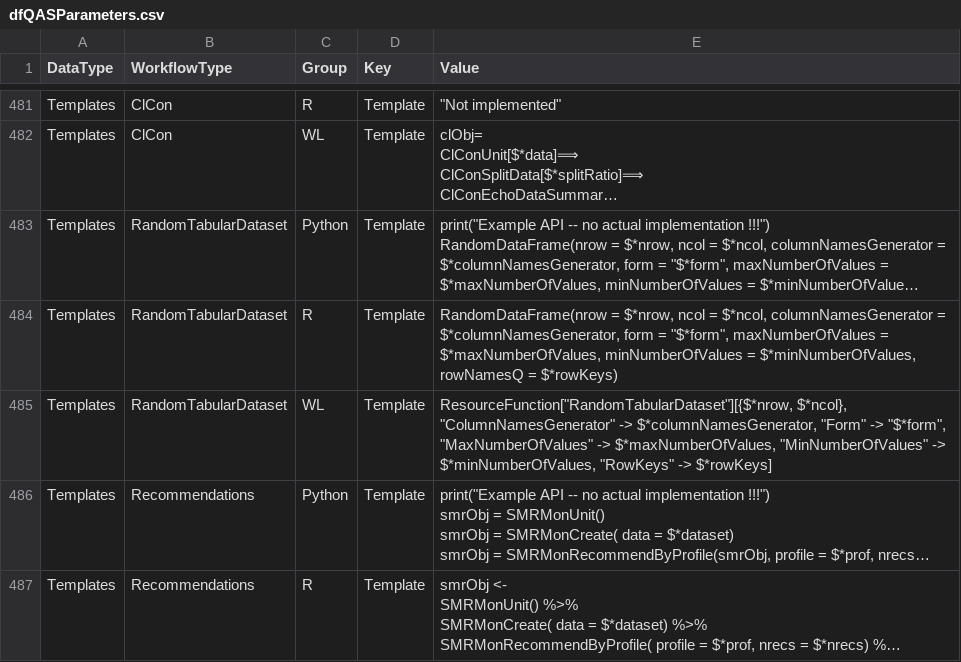
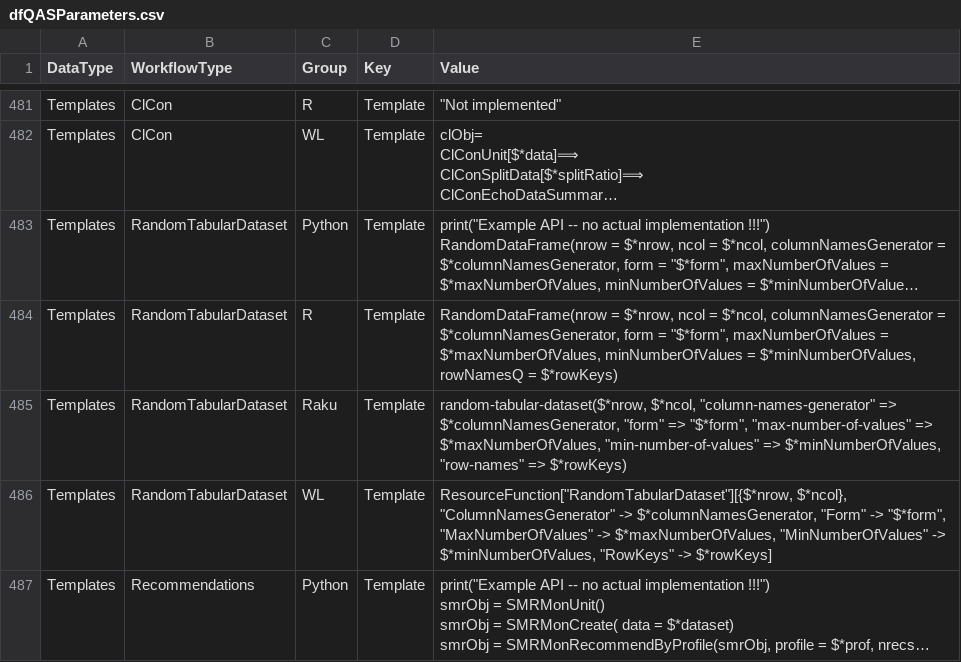
Before and after one commit to antononcube/Raku-ML-NLPTemplateEngine, a CSV file: resources/dfQASParameters.csv, drawn as a sheet; only a part is shown, gaps mark what is left out; the shorter side is filled out with more unchanged rows; long unchanged cells end in …; the diff names each change by its address in the sheet, - before the commit and + after, or states it on an @@ line.

Commit message:
feat:Added random tabular dataset code for Raku.

```diff
--- a/resources/dfQASParameters.csv
+++ b/resources/dfQASParameters.csv
+row 485: Templates | RandomTabularDataset | Raku | Template | random-tabular-dataset($*nrow, $*ncol, "column-names-generator" => $*columnNamesGenerator, "form" => "$*form", "max-number-of-values" => $*maxNumberOfValues, "min-number-of-values" => $*minNumberOfValues, "row-names" => $*rowKeys)
```
